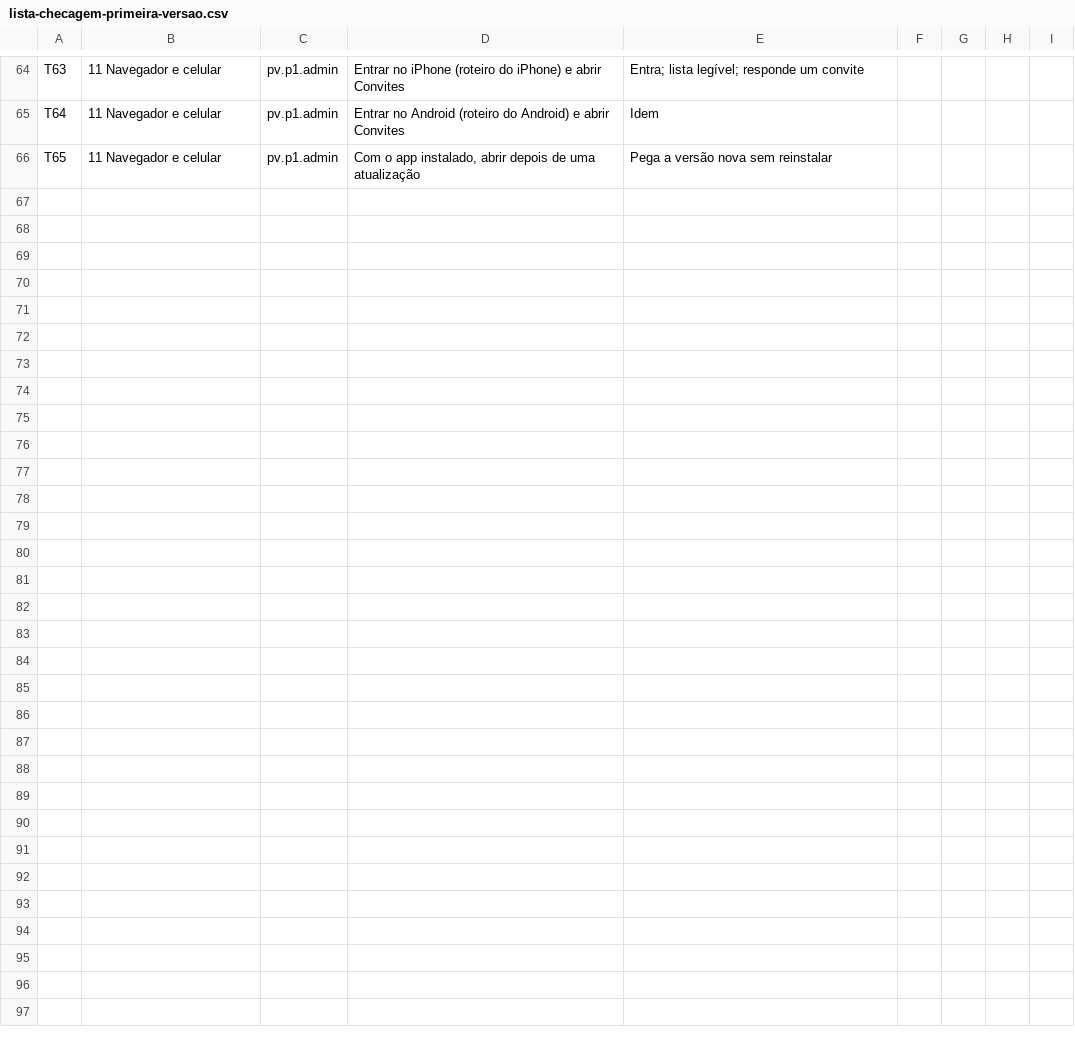
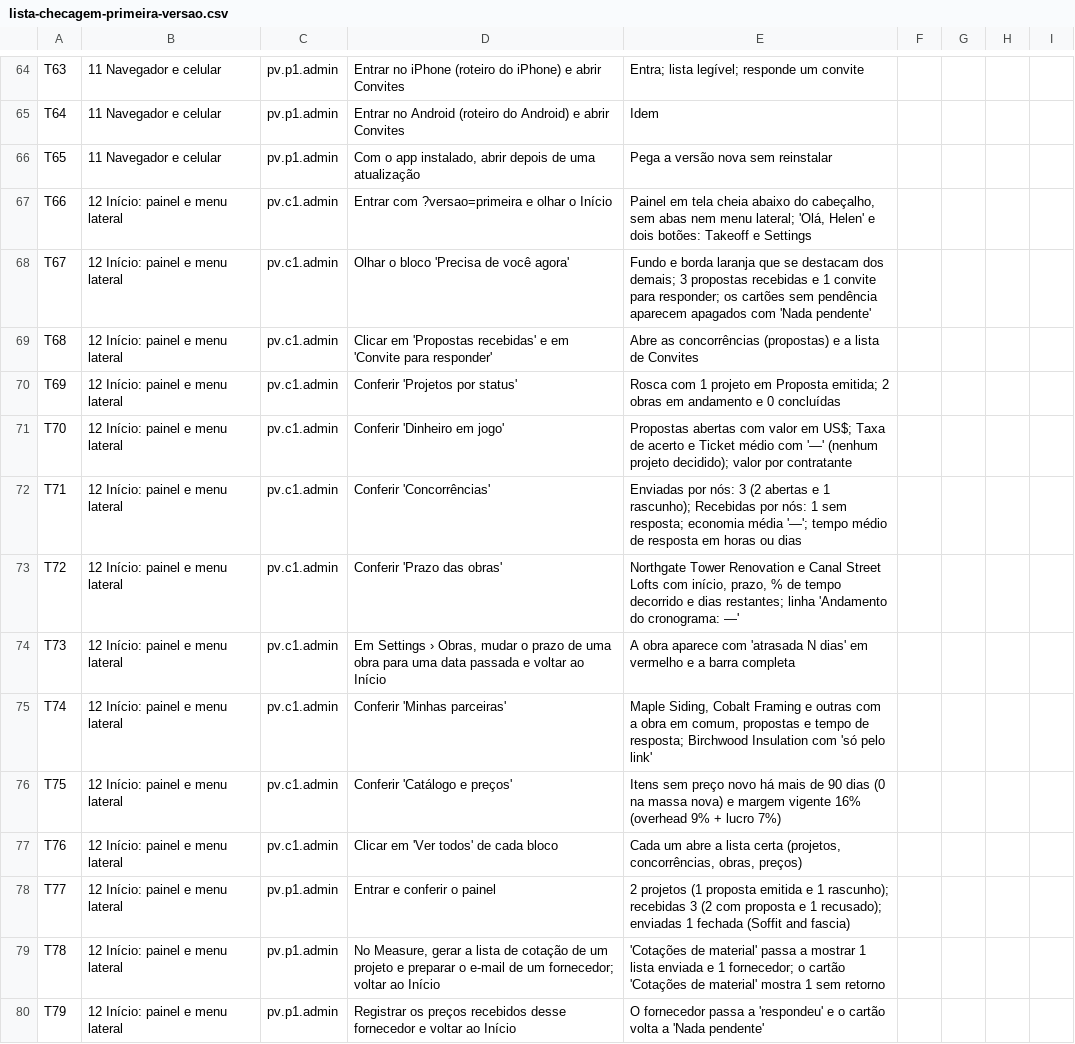
Before and after one commit to Nardacci/KORbuildtech, a CSV file: docs/testes/lista-checagem-primeira-versao.csv, drawn as a sheet; only a part is shown, gaps mark what is left out; the diff covers the shown part only; the diff names each change by its address in the sheet, - before the commit and + after, or states it on an @@ line.

```diff
--- a/docs/testes/lista-checagem-primeira-versao.csv
+++ b/docs/testes/lista-checagem-primeira-versao.csv
+row 67: T66 | 12 Início: painel e menu lateral | pv.c1.admin | Entrar com ?versao=primeira e olhar o Início | Painel em tela cheia abaixo do cabeçalho, sem abas nem menu lateral; 'Olá, Helen' e dois botões: Takeoff e Settings
+row 68: T67 | 12 Início: painel e menu lateral | pv.c1.admin | Olhar o bloco 'Precisa de você agora' | Fundo e borda laranja que se destacam dos demais; 3 propostas recebidas e 1 convite para responder; os cartões sem pendência aparecem apagados com 'Nada pendente'
+row 69: T68 | 12 Início: painel e menu lateral | pv.c1.admin | Clicar em 'Propostas recebidas' e em 'Convite para responder' | Abre as concorrências (propostas) e a lista de Convites
+row 70: T69 | 12 Início: painel e menu lateral | pv.c1.admin | Conferir 'Projetos por status' | Rosca com 1 projeto em Proposta emitida; 2 obras em andamento e 0 concluídas
+row 71: T70 | 12 Início: painel e menu lateral | pv.c1.admin | Conferir 'Dinheiro em jogo' | Propostas abertas com valor em US$; Taxa de acerto e Ticket médio com '—' (nenhum projeto decidido); valor por contratante
+row 72: T71 | 12 Início: painel e menu lateral | pv.c1.admin | Conferir 'Concorrências' | Enviadas por nós: 3 (2 abertas e 1 rascunho); Recebidas por nós: 1 sem resposta; economia média '—'; tempo médio de resposta em horas ou dias
+row 73: T72 | 12 Início: painel e menu lateral | pv.c1.admin | Conferir 'Prazo das obras' | Northgate Tower Renovation e Canal Street Lofts com início, prazo, % de tempo decorrido e dias restantes; linha 'Andamento do cronograma: —'
+row 74: T73 | 12 Início: painel e menu lateral | pv.c1.admin | Em Settings › Obras, mudar o prazo de uma obra para uma data passada e voltar ao Início | A obra aparece com 'atrasada N dias' em vermelho e a barra completa
+row 75: T74 | 12 Início: painel e menu lateral | pv.c1.admin | Conferir 'Minhas parceiras' | Maple Siding, Cobalt Framing e outras com a obra em comum, propostas e tempo de resposta; Birchwood Insulation com 'só pelo link'
+row 76: T75 | 12 Início: painel e menu lateral | pv.c1.admin | Conferir 'Catálogo e preços' | Itens sem preço novo há mais de 90 dias (0 na massa nova) e margem vigente 16% (overhead 9% + lucro 7%)
+row 77: T76 | 12 Início: painel e menu lateral | pv.c1.admin | Clicar em 'Ver todos' de cada bloco | Cada um abre a lista certa (projetos, concorrências, obras, preços)
+row 78: T77 | 12 Início: painel e menu lateral | pv.p1.admin | Entrar e conferir o painel | 2 projetos (1 proposta emitida e 1 rascunho); recebidas 3 (2 com proposta e 1 recusado); enviadas 1 fechada (Soffit and fascia)
+row 79: T78 | 12 Início: painel e menu lateral | pv.p1.admin | No Measure, gerar a lista de cotação de um projeto e preparar o e-mail de um fornecedor; voltar ao Início | 'Cotações de material' passa a mostrar 1 lista enviada e 1 fornecedor; o cartão 'Cotações de material' mostra 1 sem retorno
+row 80: T79 | 12 Início: painel e menu lateral | pv.p1.admin | Registrar os preços recebidos desse fornecedor e voltar ao Início | O fornecedor passa a 'respondeu' e o cartão volta a 'Nada pendente'
```
Also changed, not shown: 13 added rows elsewhere in this file, 1 other file.
